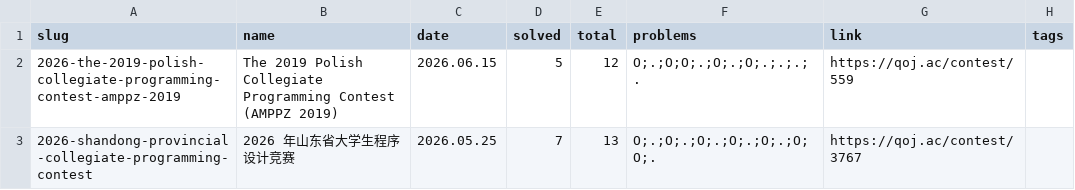
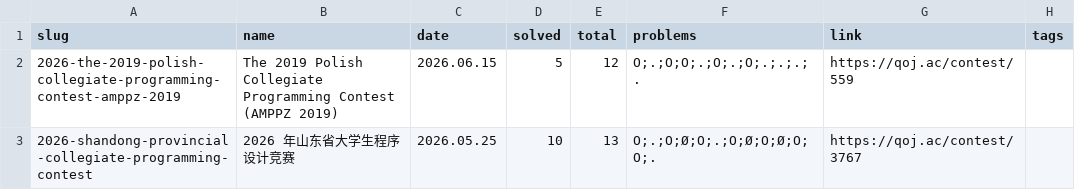
Before and after one commit to avgstuBoboge/tarjen-wiki, a CSV file: contests.csv, drawn as a sheet.

Commit message:
upsolve(qoj): support custom slug and update 3767

```diff
--- a/contests.csv
+++ b/contests.csv
@@ -2,2 +2,2 @@ slug,name,date,solved,total,problems,link,tags
 2026-the-2019-polish-collegiate-programming-contest-amppz-2019,The 2019 Polish Collegiate Programming Contest (AMPPZ 2019),2026.06.15,5,12,O;.;O;O;.;O;.;O;.;.;.;.,https://qoj.ac/contest/559,
-2026-shandong-provincial-collegiate-programming-contest,2026 年山东省大学生程序设计竞赛,2026.05.25,7,13,O;.;O;.;O;.;O;.;O;.;O;O;.,https://qoj.ac/contest/3767,
+2026-shandong-provincial-collegiate-programming-contest,2026 年山东省大学生程序设计竞赛,2026.05.25,10,13,O;.;O;Ø;O;.;O;Ø;O;Ø;O;O;.,https://qoj.ac/contest/3767,
```
Also changed, not shown: 4 other files.
